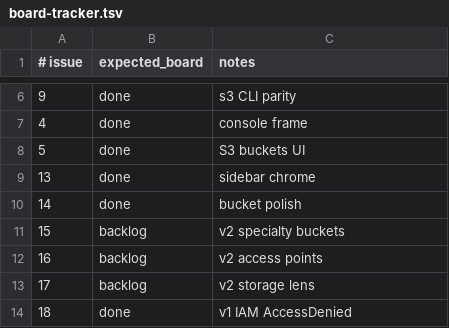
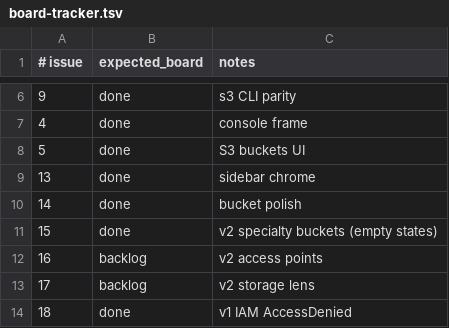
Before and after one commit to kgz/stackwrangler, a TSV file: bin/board-tracker.tsv, drawn as a sheet; only a part is shown, gaps mark what is left out.

Commit message:
Specialty bucket pages as empty local states (#44)

```diff
--- a/bin/board-tracker.tsv
+++ b/bin/board-tracker.tsv
@@ -10,3 +10,3 @@
 14	done	bucket polish
-15	backlog	v2 specialty buckets
+15	done	v2 specialty buckets (empty states)
 16	backlog	v2 access points
```
Also changed, not shown: 5 other files.
